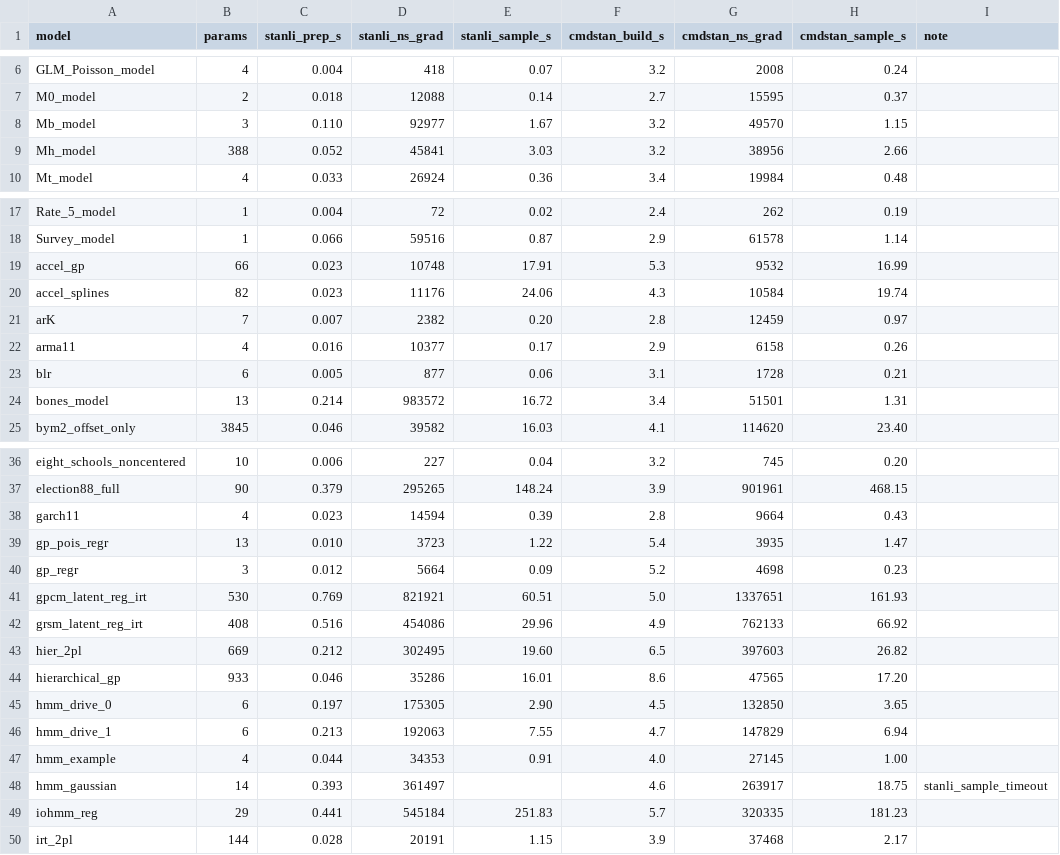
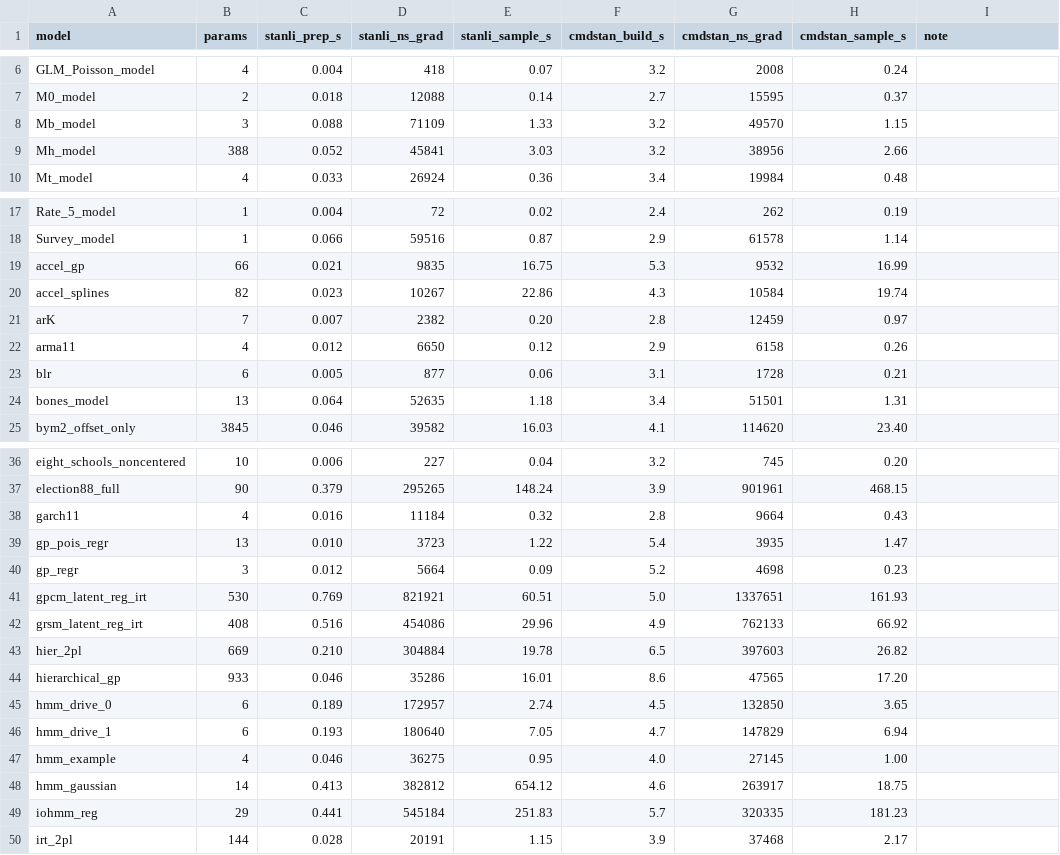
Before and after one commit to andrjohns/stanli, a TSV file: docs/corpus-bench.tsv, drawn as a sheet; only a part is shown, gaps mark what is left out; the diff covers the shown part only.

```diff
--- a/docs/corpus-bench.tsv
+++ b/docs/corpus-bench.tsv
@@ -7,3 +7,3 @@ GLM_Poisson_model	4	0.004	418	0.07	3.2	2008	0.24
 M0_model	2	0.018	12088	0.14	2.7	15595	0.37	
-Mb_model	3	0.110	92977	1.67	3.2	49570	1.15	
+Mb_model	3	0.088	71109	1.33	3.2	49570	1.15	
 Mh_model	388	0.052	45841	3.03	3.2	38956	2.66	
@@ -18,8 +18,8 @@ Rate_5_model	1	0.004	72	0.02	2.4	262	0.19
 Survey_model	1	0.066	59516	0.87	2.9	61578	1.14	
-accel_gp	66	0.023	10748	17.91	5.3	9532	16.99	
-accel_splines	82	0.023	11176	24.06	4.3	10584	19.74	
+accel_gp	66	0.021	9835	16.75	5.3	9532	16.99	
+accel_splines	82	0.023	10267	22.86	4.3	10584	19.74	
 arK	7	0.007	2382	0.20	2.8	12459	0.97	
-arma11	4	0.016	10377	0.17	2.9	6158	0.26	
+arma11	4	0.012	6650	0.12	2.9	6158	0.26	
 blr	6	0.005	877	0.06	3.1	1728	0.21	
-bones_model	13	0.214	983572	16.72	3.4	51501	1.31	
+bones_model	13	0.064	52635	1.18	3.4	51501	1.31	
 bym2_offset_only	3845	0.046	39582	16.03	4.1	114620	23.40	
@@ -37,3 +37,3 @@ eight_schools_noncentered	10	0.006	227	0.04	3.2	745	0.20
 election88_full	90	0.379	295265	148.24	3.9	901961	468.15	
-garch11	4	0.023	14594	0.39	2.8	9664	0.43	
+garch11	4	0.016	11184	0.32	2.8	9664	0.43	
 gp_pois_regr	13	0.010	3723	1.22	5.4	3935	1.47	
@@ -42,8 +42,8 @@ gpcm_latent_reg_irt	530	0.769	821921	60.51	5.0	1337651	161.93
 grsm_latent_reg_irt	408	0.516	454086	29.96	4.9	762133	66.92	
-hier_2pl	669	0.212	302495	19.60	6.5	397603	26.82	
+hier_2pl	669	0.210	304884	19.78	6.5	397603	26.82	
 hierarchical_gp	933	0.046	35286	16.01	8.6	47565	17.20	
-hmm_drive_0	6	0.197	175305	2.90	4.5	132850	3.65	
-hmm_drive_1	6	0.213	192063	7.55	4.7	147829	6.94	
-hmm_example	4	0.044	34353	0.91	4.0	27145	1.00	
-hmm_gaussian	14	0.393	361497		4.6	263917	18.75	stanli_sample_timeout
+hmm_drive_0	6	0.189	172957	2.74	4.5	132850	3.65	
+hmm_drive_1	6	0.193	180640	7.05	4.7	147829	6.94	
+hmm_example	4	0.046	36275	0.95	4.0	27145	1.00	
+hmm_gaussian	14	0.413	382812	654.12	4.6	263917	18.75	
 iohmm_reg	29	0.441	545184	251.83	5.7	320335	181.23	
```
Also changed, not shown: 7 edited cells elsewhere in this file, 8 other files.
